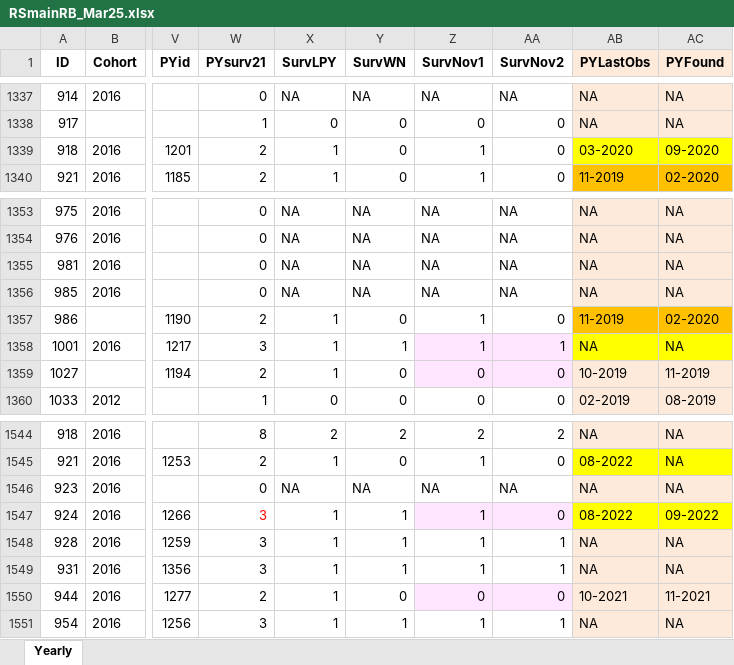
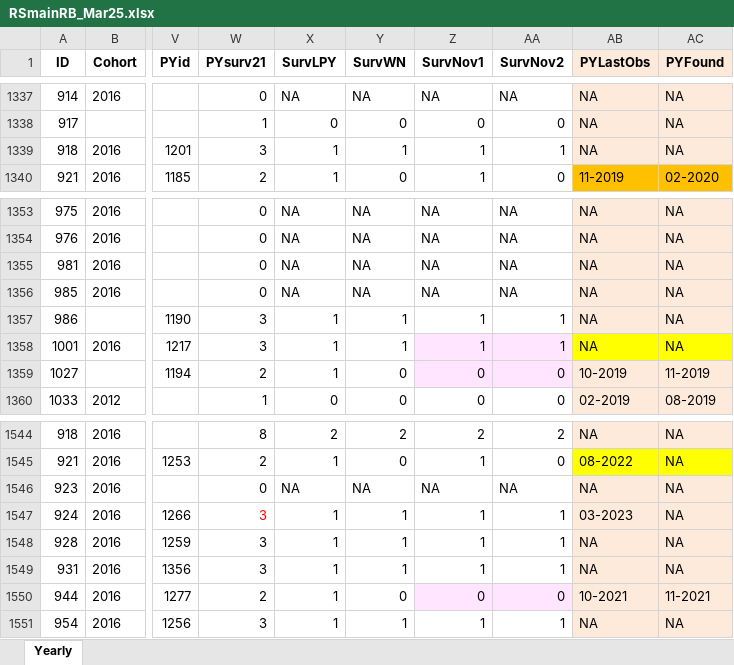
Before and after one commit to rberg079/RooIPM, an Excel workbook: data/RSmainRB_Mar25.xlsx, sheet Yearly, drawn as a sheet; only a part is shown, gaps mark what is left out; values as stored, in another font and other column widths than the file's, no borders; charts and pictures not drawn; the diff names each change by its address in the sheet, - before the commit and + after, or states it on an @@ line.

Commit message:
Fixed some typos & corrected wrangling of age data
Simple CJS model, on known-age kangaroos only & without any environmental covariates, works, however survival of 1st age class is not being estimated properly. To finish debugging.

```diff
--- a/data/RSmainRB_Mar25.xlsx (sheet Yearly)
+++ b/data/RSmainRB_Mar25.xlsx (sheet Yearly)
-W1339 (PYsurv21): 2
+W1339 (PYsurv21): 3
-Y1339 (SurvWN): 0
+Y1339 (SurvWN): 1
-AA1339 (SurvNov2): 0
+AA1339 (SurvNov2): 1
-AB1339 (PYLastObs): 03-2020
+AB1339 (PYLastObs): NA
-AB1339:AC1339 fill: #FFFF00
+AB1339:AC1339 fill: #FDEADA
-AC1339 (PYFound): 09-2020
+AC1339 (PYFound): NA
-W1357 (PYsurv21): 2
+W1357 (PYsurv21): 3
-Y1357 (SurvWN): 0
+Y1357 (SurvWN): 1
-AA1357 (SurvNov2): 0
+AA1357 (SurvNov2): 1
-AB1357 (PYLastObs): 11-2019
+AB1357 (PYLastObs): NA
-AB1357:AC1357 fill: #FFC000
+AB1357:AC1357 fill: #FDEADA
-AC1357 (PYFound): 02-2020
+AC1357 (PYFound): NA
-Z1547:AA1547 fill: #FFE5FF
+Z1547:AA1547 fill: none
-AA1547 (SurvNov2): 0
+AA1547 (SurvNov2): 1
-AB1547 (PYLastObs): 08-2022
+AB1547 (PYLastObs): 03-2023
-AB1547:AC1547 fill: #FFFF00
+AB1547:AC1547 fill: #FDEADA
-AC1547 (PYFound): 09-2022
+AC1547 (PYFound): NA
```
Also changed, not shown: charts or pictures, 3 other files.
